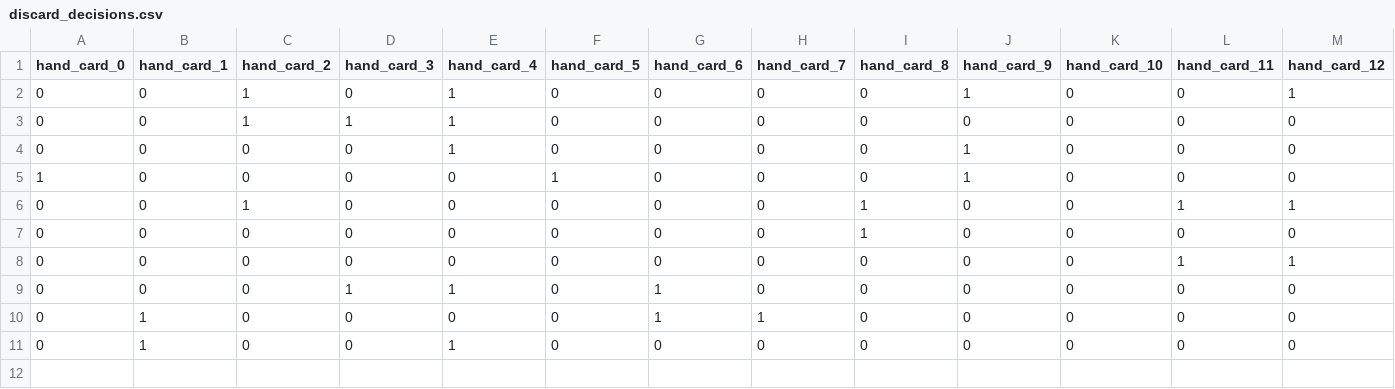
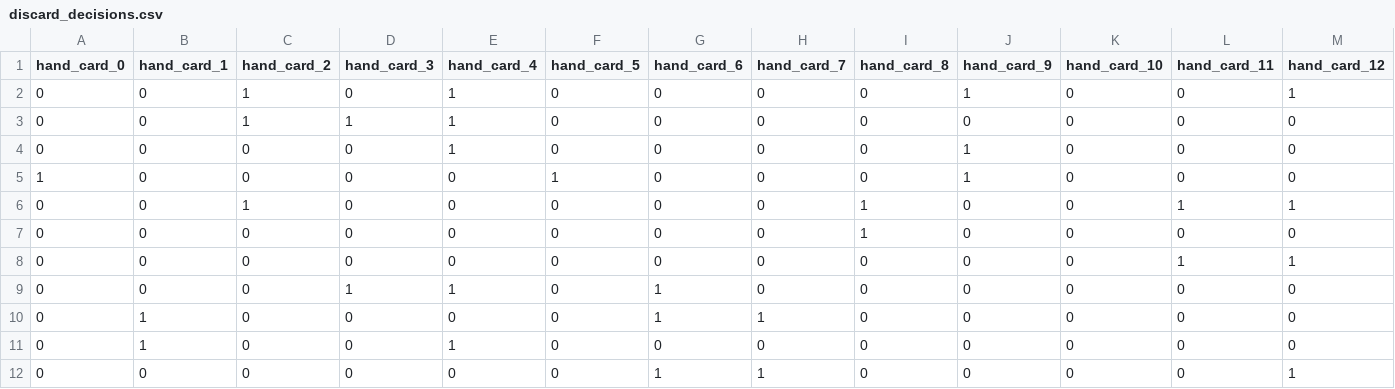
Before and after one commit to CharlieRobenalt/Euchre-Game, a CSV file: discard_decisions.csv, drawn as a sheet; only a part is shown; rows hold the shown columns only; the diff names each change by its address in the sheet, - before the commit and + after, or states it on an @@ line.

```diff
--- a/discard_decisions.csv
+++ b/discard_decisions.csv
+row 12: 0 | 0 | 0 | 0 | 0 | 0 | 1 | 1 | 0 | 0 | 0 | 0 | 1
```
Also changed, not shown: bidding_decisions.csv, my_moves_with_trumps.csv.
